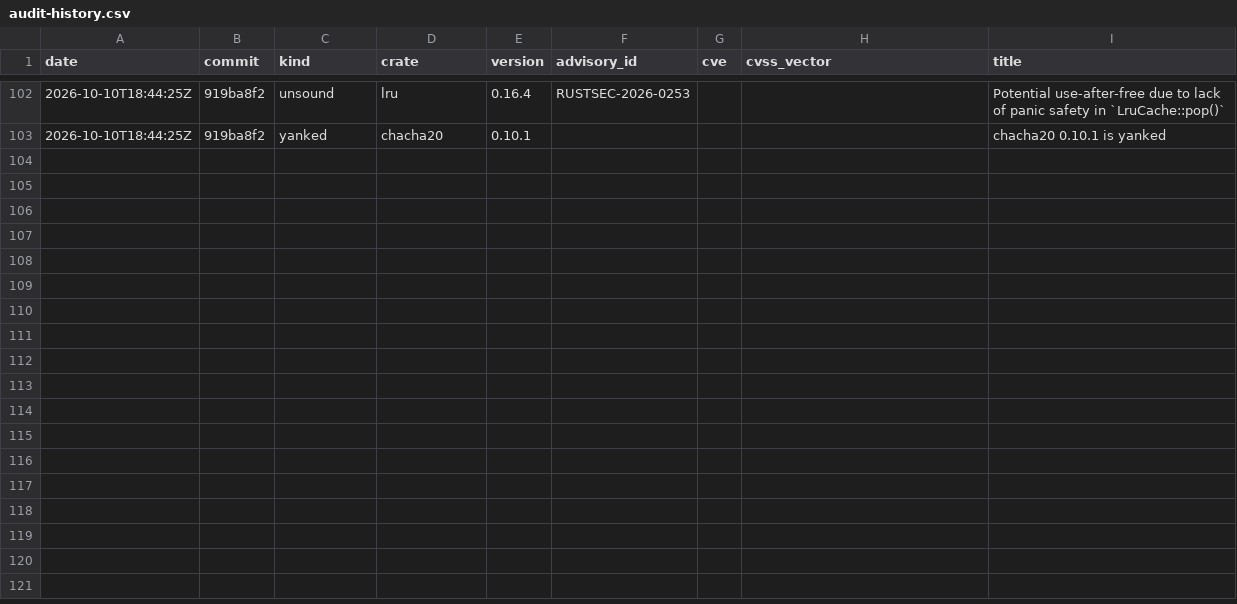
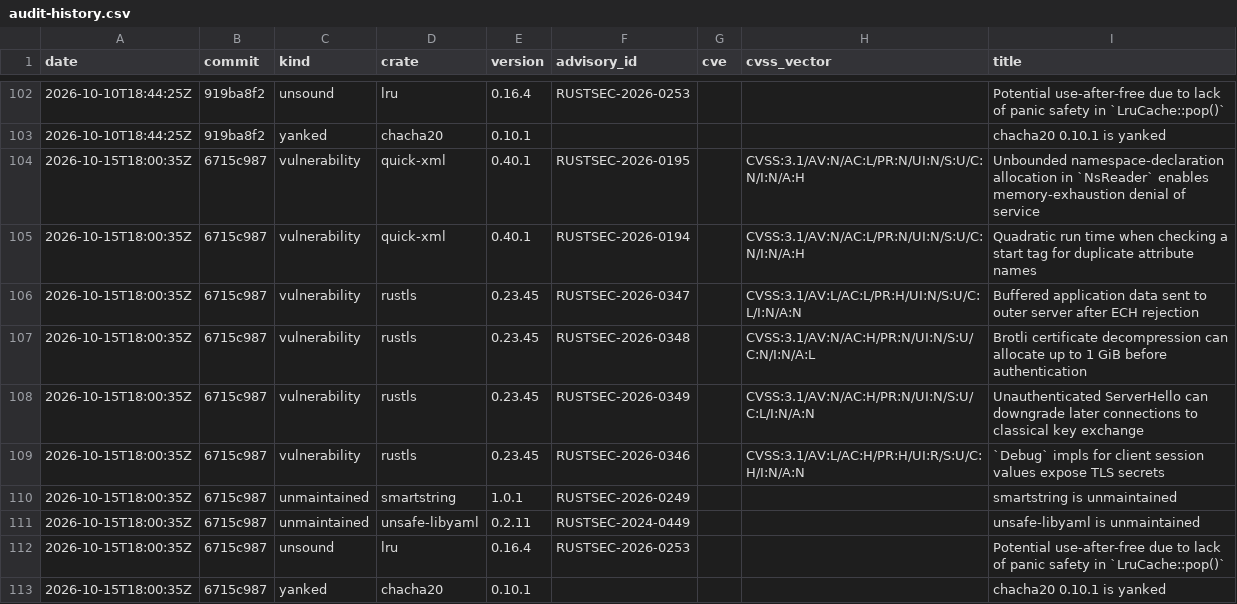
Before and after one commit to evanalyzer/evanalyzer, a CSV file: docs/audit-history.csv, drawn as a sheet; only a part is shown, gaps mark what is left out; the diff names each change by its address in the sheet, - before the commit and + after, or states it on an @@ line.

```diff
--- a/docs/audit-history.csv
+++ b/docs/audit-history.csv
+row 104: 2026-10-15T18:00:35Z | 6715c987 | vulnerability | quick-xml | 0.40.1 | RUSTSEC-2026-0195 |  | CVSS:3.1/AV:N/AC:L/PR:N/UI:N/S:U/C:N/I:N/A:H | Unbounded namespace-declaration allocation in `NsReader` enables memory-exhaustion denial of service
+row 105: 2026-10-15T18:00:35Z | 6715c987 | vulnerability | quick-xml | 0.40.1 | RUSTSEC-2026-0194 |  | CVSS:3.1/AV:N/AC:L/PR:N/UI:N/S:U/C:N/I:N/A:H | Quadratic run time when checking a start tag for duplicate attribute names
+row 106: 2026-10-15T18:00:35Z | 6715c987 | vulnerability | rustls | 0.23.45 | RUSTSEC-2026-0347 |  | CVSS:3.1/AV:L/AC:L/PR:H/UI:N/S:U/C:L/I:N/A:N | Buffered application data sent to outer server after ECH rejection
+row 107: 2026-10-15T18:00:35Z | 6715c987 | vulnerability | rustls | 0.23.45 | RUSTSEC-2026-0348 |  | CVSS:3.1/AV:N/AC:H/PR:N/UI:N/S:U/C:N/I:N/A:L | Brotli certificate decompression can allocate up to 1 GiB before authentication
+row 108: 2026-10-15T18:00:35Z | 6715c987 | vulnerability | rustls | 0.23.45 | RUSTSEC-2026-0349 |  | CVSS:3.1/AV:N/AC:H/PR:N/UI:N/S:U/C:L/I:N/A:N | Unauthenticated ServerHello can downgrade later connections to classical key exchange
+row 109: 2026-10-15T18:00:35Z | 6715c987 | vulnerability | rustls | 0.23.45 | RUSTSEC-2026-0346 |  | CVSS:3.1/AV:L/AC:H/PR:H/UI:R/S:U/C:H/I:N/A:N | `Debug` impls for client session values expose TLS secrets
+row 110: 2026-10-15T18:00:35Z | 6715c987 | unmaintained | smartstring | 1.0.1 | RUSTSEC-2026-0249 |  |  | smartstring is unmaintained
+row 111: 2026-10-15T18:00:35Z | 6715c987 | unmaintained | unsafe-libyaml | 0.2.11 | RUSTSEC-2024-0449 |  |  | unsafe-libyaml is unmaintained
+row 112: 2026-10-15T18:00:35Z | 6715c987 | unsound | lru | 0.16.4 | RUSTSEC-2026-0253 |  |  | Potential use-after-free due to lack of panic safety in `LruCache::pop()`
+row 113: 2026-10-15T18:00:35Z | 6715c987 | yanked | chacha20 | 0.10.1 |  |  |  | chacha20 0.10.1 is yanked
```
